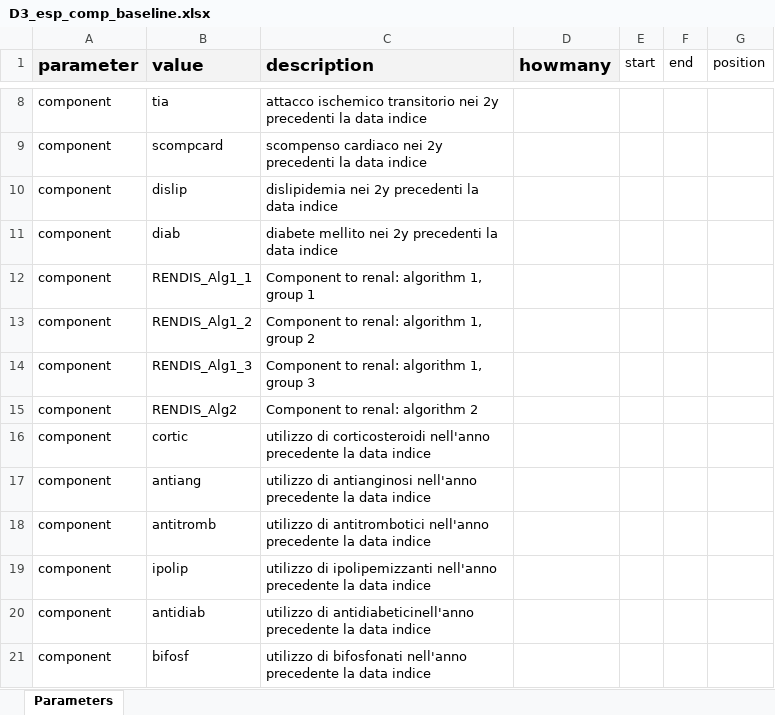
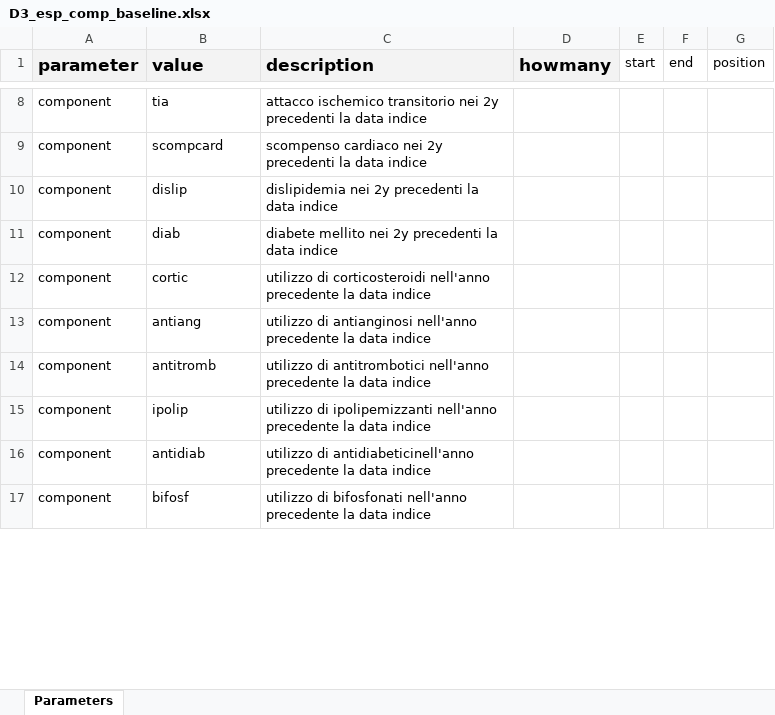
Before and after one commit to ARS-toscana/EsercizioTTE, an Excel workbook: p_parameters/archive_parameters/codebooks/D3_esp_comp_baseline.xlsx, sheet Parameters, drawn as a sheet; only a part is shown, gaps mark what is left out; values as stored, in another font and other column widths than the file's, no borders; removed rows and columns are numbered as before the commit, all else as after; the diff covers the shown part only; the diff names each change by its address in the sheet, - before the commit and + after, or states it on an @@ line.

```diff
--- a/p_parameters/archive_parameters/codebooks/D3_esp_comp_baseline.xlsx (sheet Parameters)
+++ b/p_parameters/archive_parameters/codebooks/D3_esp_comp_baseline.xlsx (sheet Parameters)
-row 12: component | RENDIS_Alg1_1 | Component to renal: algorithm 1, group 1
-row 13: component | RENDIS_Alg1_2 | Component to renal: algorithm 1, group 2
-row 14: component | RENDIS_Alg1_3 | Component to renal: algorithm 1, group 3
-row 15: component | RENDIS_Alg2 | Component to renal: algorithm 2
```
Also changed, not shown: 1 added row, 14 removed rows and 10 edited cells elsewhere in this sheet, 18 other files.
